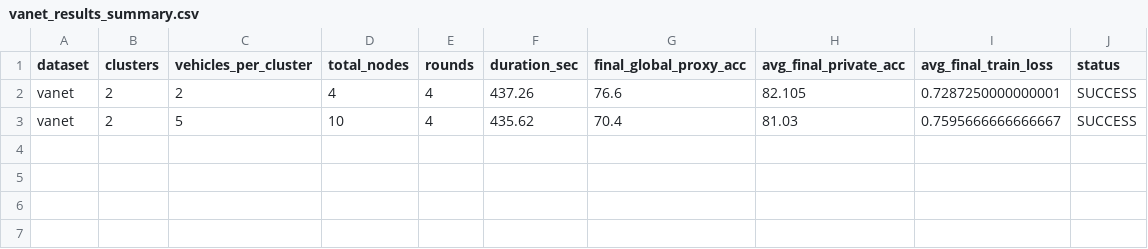
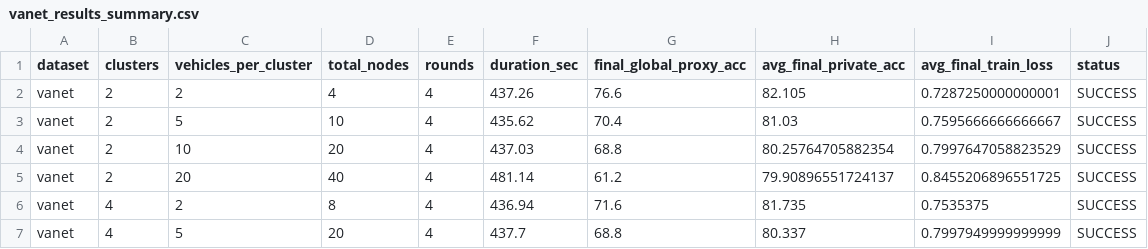
Before and after one commit to Prabhav200511/ProxyFL, a CSV file: experiment_results/vanet_results_summary.csv, drawn as a sheet; the diff names each change by its address in the sheet, - before the commit and + after, or states it on an @@ line.

```diff
--- a/experiment_results/vanet_results_summary.csv
+++ b/experiment_results/vanet_results_summary.csv
+row 4: vanet | 2 | 10 | 20 | 4 | 437.03 | 68.8 | 80.25764705882354 | 0.7997647058823529 | SUCCESS
+row 5: vanet | 2 | 20 | 40 | 4 | 481.14 | 61.2 | 79.90896551724137 | 0.8455206896551725 | SUCCESS
+row 6: vanet | 4 | 2 | 8 | 4 | 436.94 | 71.6 | 81.735 | 0.7535375 | SUCCESS
+row 7: vanet | 4 | 5 | 20 | 4 | 437.7 | 68.8 | 80.337 | 0.7997949999999999 | SUCCESS
```
Also changed, not shown: experiment_results/vanet_results_detailed_rounds.csv, 23 other files.
